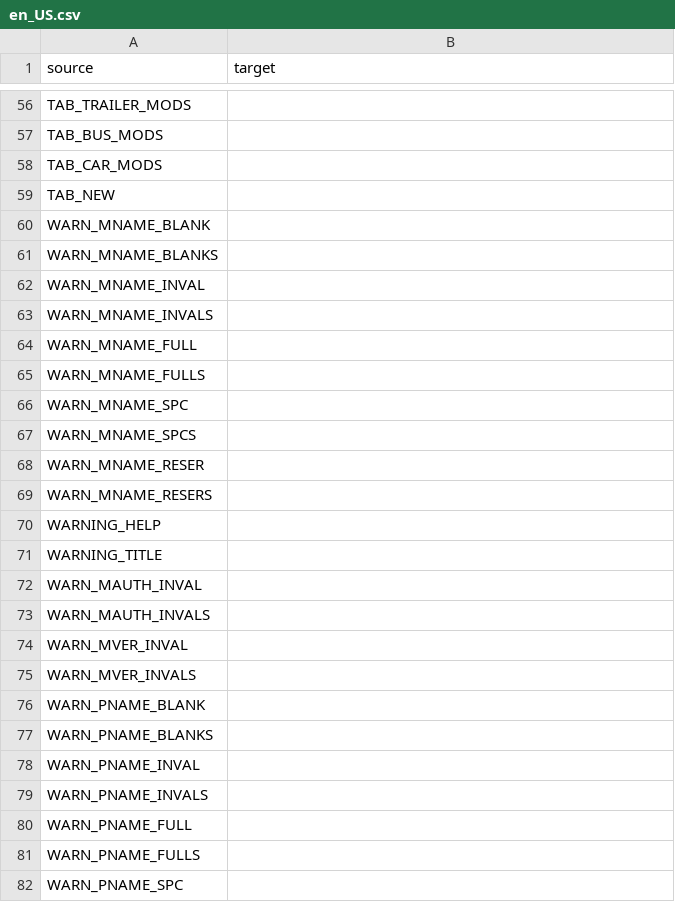
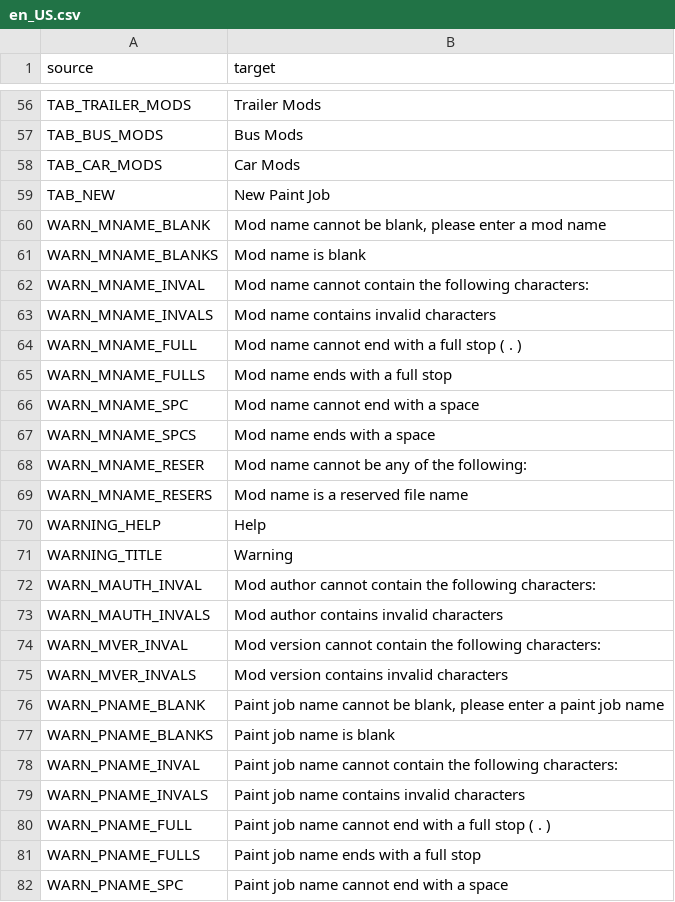
Before and after one commit to Carsmaniac/paintjob-packer, a CSV file: locale/en_US.csv, drawn as a sheet; only a part is shown, gaps mark what is left out; the diff covers the shown part only.

```diff
--- a/locale/en_US.csv
+++ b/locale/en_US.csv
@@ -56,27 +56,27 @@
-"TAB_TRAILER_MODS",""
-"TAB_BUS_MODS",""
-"TAB_CAR_MODS",""
-"TAB_NEW",""
-"WARN_MNAME_BLANK",""
-"WARN_MNAME_BLANKS",""
-"WARN_MNAME_INVAL",""
-"WARN_MNAME_INVALS",""
-"WARN_MNAME_FULL",""
-"WARN_MNAME_FULLS",""
-"WARN_MNAME_SPC",""
-"WARN_MNAME_SPCS",""
-"WARN_MNAME_RESER",""
-"WARN_MNAME_RESERS",""
-"WARNING_HELP",""
-"WARNING_TITLE",""
-"WARN_MAUTH_INVAL",""
-"WARN_MAUTH_INVALS",""
-"WARN_MVER_INVAL",""
-"WARN_MVER_INVALS",""
-"WARN_PNAME_BLANK",""
-"WARN_PNAME_BLANKS",""
-"WARN_PNAME_INVAL",""
-"WARN_PNAME_INVALS",""
-"WARN_PNAME_FULL",""
-"WARN_PNAME_FULLS",""
-"WARN_PNAME_SPC",""
+"TAB_TRAILER_MODS","Trailer Mods"
+"TAB_BUS_MODS","Bus Mods"
+"TAB_CAR_MODS","Car Mods"
+"TAB_NEW","New Paint Job"
+"WARN_MNAME_BLANK","Mod name cannot be blank, please enter a mod name"
+"WARN_MNAME_BLANKS","Mod name is blank"
+"WARN_MNAME_INVAL","Mod name cannot contain the following characters:"
+"WARN_MNAME_INVALS","Mod name contains invalid characters"
+"WARN_MNAME_FULL","Mod name cannot end with a full stop ( . )"
+"WARN_MNAME_FULLS","Mod name ends with a full stop"
+"WARN_MNAME_SPC","Mod name cannot end with a space"
+"WARN_MNAME_SPCS","Mod name ends with a space"
+"WARN_MNAME_RESER","Mod name cannot be any of the following:"
+"WARN_MNAME_RESERS","Mod name is a reserved file name"
+"WARNING_HELP","Help"
+"WARNING_TITLE","Warning"
+"WARN_MAUTH_INVAL","Mod author cannot contain the following characters:"
+"WARN_MAUTH_INVALS","Mod author contains invalid characters"
+"WARN_MVER_INVAL","Mod version cannot contain the following characters:"
+"WARN_MVER_INVALS","Mod version contains invalid characters"
+"WARN_PNAME_BLANK","Paint job name cannot be blank, please enter a paint job name"
+"WARN_PNAME_BLANKS","Paint job name is blank"
+"WARN_PNAME_INVAL","Paint job name cannot contain the following characters:"
+"WARN_PNAME_INVALS","Paint job name contains invalid characters"
+"WARN_PNAME_FULL","Paint job name cannot end with a full stop ( . )"
+"WARN_PNAME_FULLS","Paint job name ends with a full stop"
+"WARN_PNAME_SPC","Paint job name cannot end with a space"
```
Also changed, not shown: 136 edited cells elsewhere in this file.
